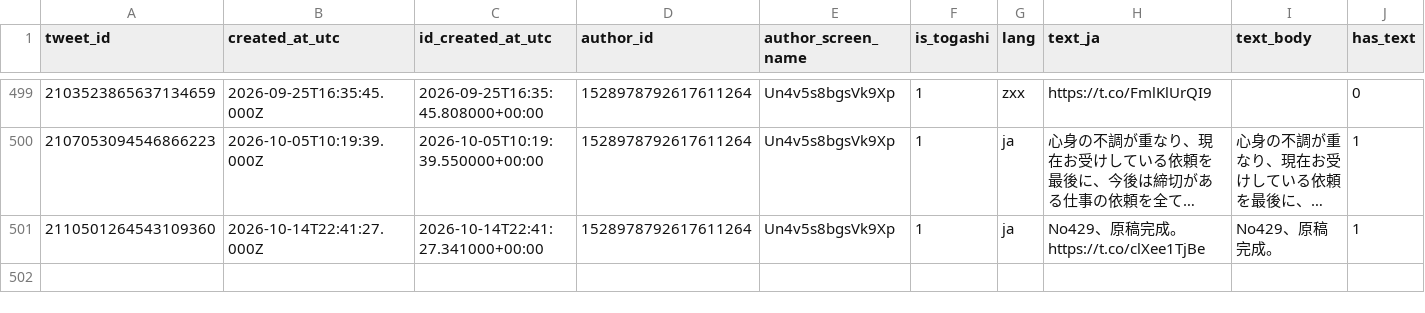
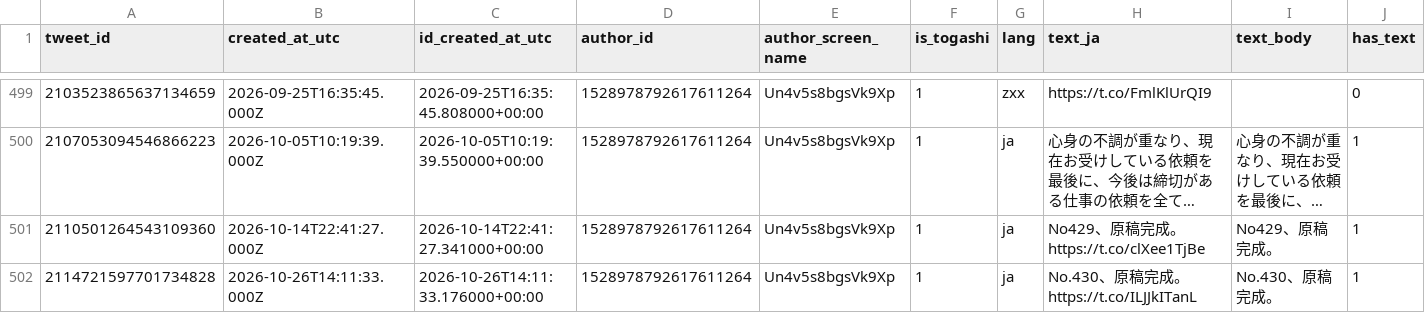
Before and after one commit to geanodong-bcrs/hxh-forecast, a CSV file: data/processed/tweets.csv, drawn as a sheet; only a part is shown, gaps mark what is left out; long unchanged cells end in …; rows hold the shown columns only; the diff names each change by its address in the sheet, - before the commit and + after, or states it on an @@ line.

```diff
--- a/data/processed/tweets.csv
+++ b/data/processed/tweets.csv
+row 502: 2114721597701734828 | 2026-10-26T14:11:33.000Z | 2026-10-26T14:11:33.176000+00:00 | 1528978792617611264 | Un4v5s8bgsVk9Xp | 1 | ja | No.430、原稿完成。 https://t.co/ILJJkITanL | No.430、原稿完成。 | 1
```
Also changed, not shown: data/annotations/image_annotations.confirmed.csv, data/automation/poll_log.csv, 11 other files.
